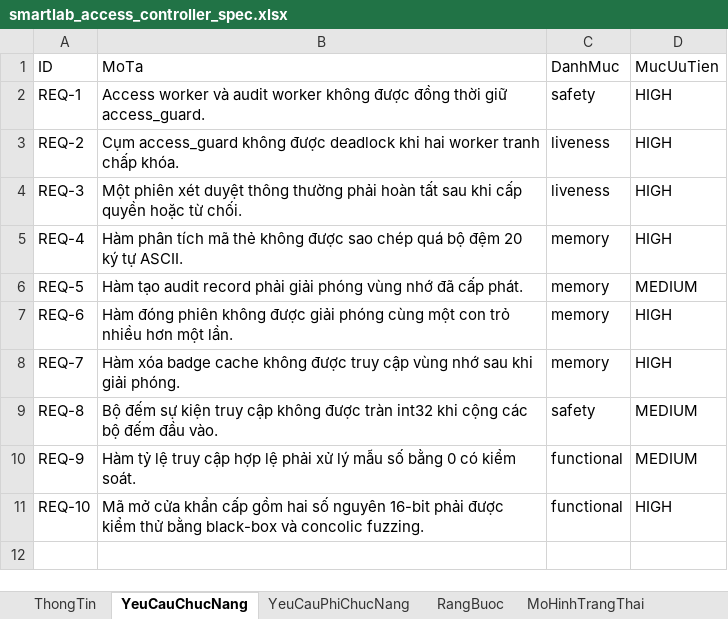
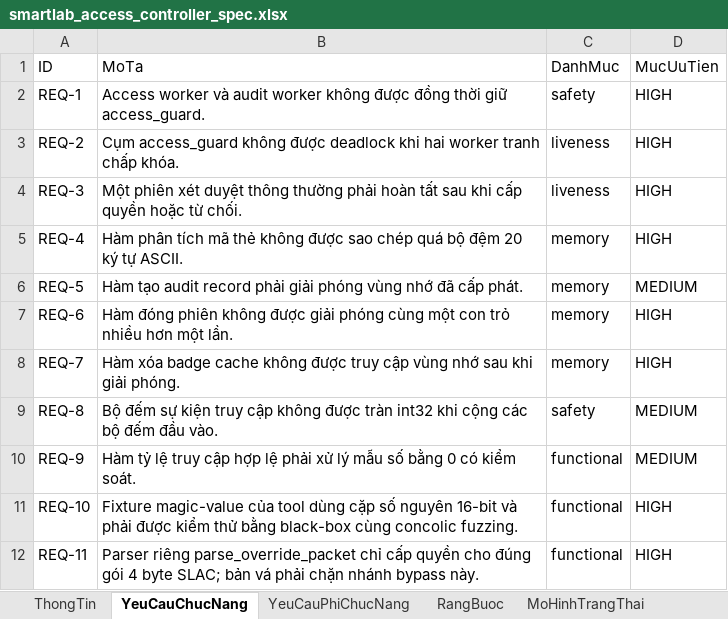
Before and after one commit to bachiep/smartlab-access-controller, an Excel workbook: spec/smartlab_access_controller_spec.xlsx, sheet YeuCauChucNang, drawn as a sheet; values as stored, in another font and other column widths than the file's, no borders; the diff names each change by its address in the sheet, - before the commit and + after, or states it on an @@ line.

Commit message:
feat: verify SLAC fuzzing experiment

```diff
--- a/spec/smartlab_access_controller_spec.xlsx (sheet YeuCauChucNang)
+++ b/spec/smartlab_access_controller_spec.xlsx (sheet YeuCauChucNang)
-B11 (MoTa): Mã mở cửa khẩn cấp gồm hai số nguyên 16-bit phải được kiểm thử bằng black-box và concolic fuzzing.
+B11 (MoTa): Fixture magic-value của tool dùng cặp số nguyên 16-bit và phải được kiểm thử bằng black-box cùng concolic fuzzing.
+row 12: REQ-11 | Parser riêng parse_override_packet chỉ cấp quyền cho đúng gói 4 byte SLAC; bản vá phải chặn nhánh bypass này. | functional | HIGH
```
Also changed, not shown: sheet TestCase, sheet YeuCauPhiChucNang, 13 other files.
